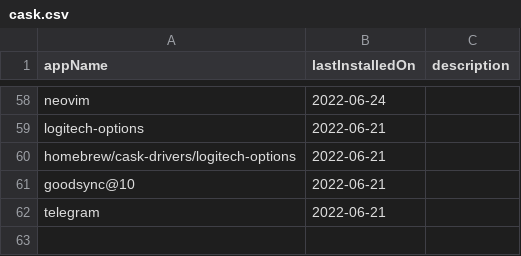
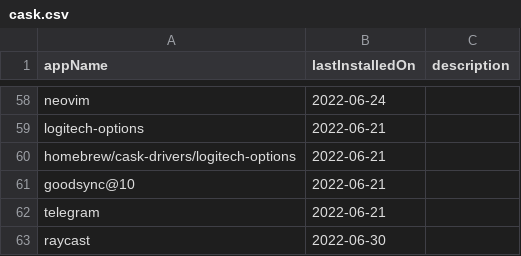
Before and after one commit to AshikNesin/dotfiles, a CSV file: config/apps/cask.csv, drawn as a sheet; only a part is shown, gaps mark what is left out.

Commit message:
add raycast

```diff
--- a/config/apps/cask.csv
+++ b/config/apps/cask.csv
@@ -62 +62,2 @@ goodsync@10,2022-06-21,
 telegram,2022-06-21,
+raycast,2022-06-30,
```
